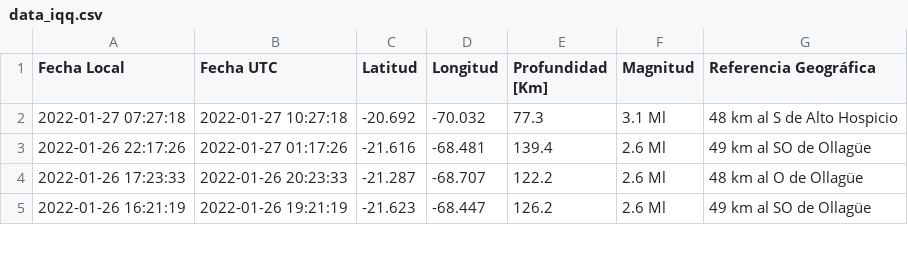
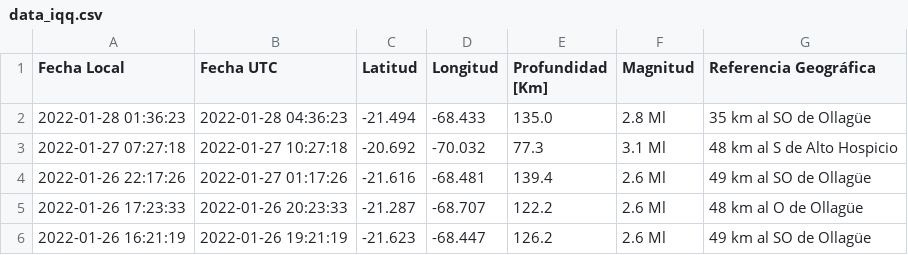
Before and after one commit to brunooviedo/sismosiquique, a CSV file: data_iqq.csv, drawn as a sheet; only a part is shown; the diff names each change by its address in the sheet, - before the commit and + after, or states it on an @@ line.

```diff
--- a/data_iqq.csv
+++ b/data_iqq.csv
+row 2: 2022-01-28 01:36:23 | 2022-01-28 04:36:23 | -21.494 | -68.433 | 135.0 | 2.8 Ml | 35 km al SO de Ollagüe
```
Also changed, not shown: data_iquique.csv, 2 other files.
